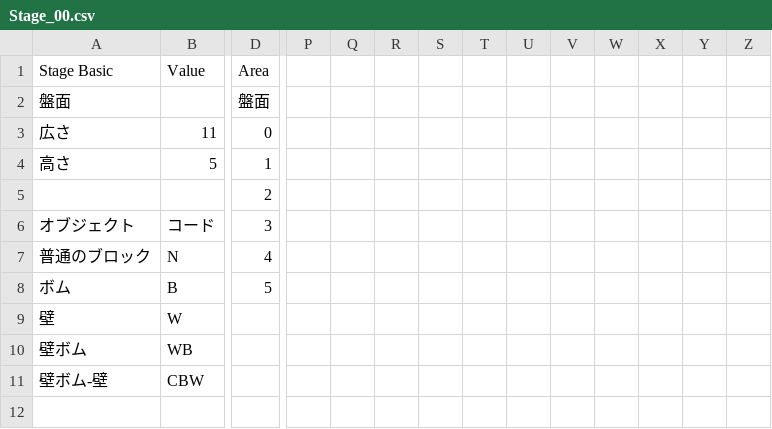
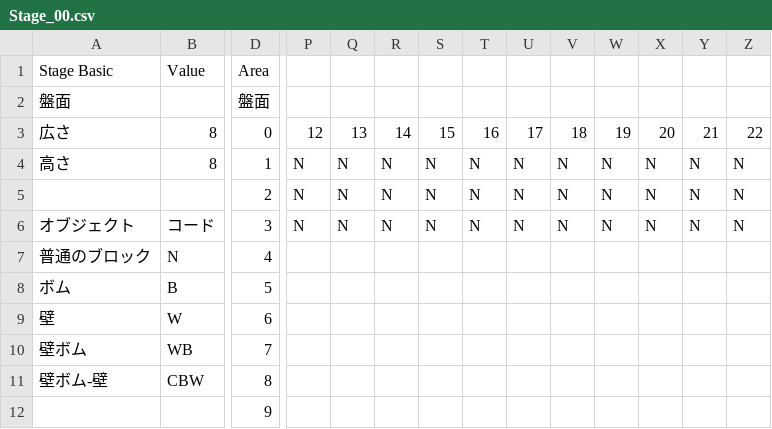
Before and after one commit to IsaacBut/BlockBoom, a CSV file: Assets/StreamingAssets/CSVes/Level_00/Stage_00.csv, drawn as a sheet; only a part is shown, gaps mark what is left out; removed rows and columns are numbered as before the commit, all else as after; rows hold the shown columns only; the diff covers the shown part only; the diff names each change by its address in the sheet, - before the commit and + after, or states it on an @@ line.

```diff
--- a/Assets/StreamingAssets/CSVes/Level_00/Stage_00.csv
+++ b/Assets/StreamingAssets/CSVes/Level_00/Stage_00.csv
-B3 (Value): 11
+B3 (Value): 8
-P3: (empty)
+P3: 12
-Q3: (empty)
+Q3: 13
-R3: (empty)
+R3: 14
-S3: (empty)
+S3: 15
-T3: (empty)
+T3: 16
-U3: (empty)
+U3: 17
-V3: (empty)
+V3: 18
-W3: (empty)
+W3: 19
-X3: (empty)
+X3: 20
-Y3: (empty)
+Y3: 21
-Z3: (empty)
+Z3: 22
-B4 (Value): 5
+B4 (Value): 8
-P4:P6: (empty)
+P4:P6: N
-Q4:Q6: (empty)
+Q4:Q6: N
-R4:R6: (empty)
+R4:R6: N
-S4:S6: (empty)
+S4:S6: N
-T4:T6: (empty)
+T4:T6: N
-U4:U6: (empty)
+U4:U6: N
-V4:V6: (empty)
+V4:V6: N
-W4:W6: (empty)
+W4:W6: N
-X4:X6: (empty)
+X4:X6: N
-Y4:Y6: (empty)
+Y4:Y6: N
-Z4:Z6: (empty)
+Z4:Z6: N
-row 7: 普通のブロック | N | 4
-row 8: ボム | B | 5
+row 7: 普通のブロック | N | 4
+row 8: ボム | B | 5
-D9 (Area): (empty)
+D9 (Area): 6
-D10 (Area): (empty)
+D10 (Area): 7
-D11 (Area): (empty)
+D11 (Area): 8
-D12 (Area): (empty)
+D12 (Area): 9
```
Also changed, not shown: 4 edited cells elsewhere in this file, 26 other files.
